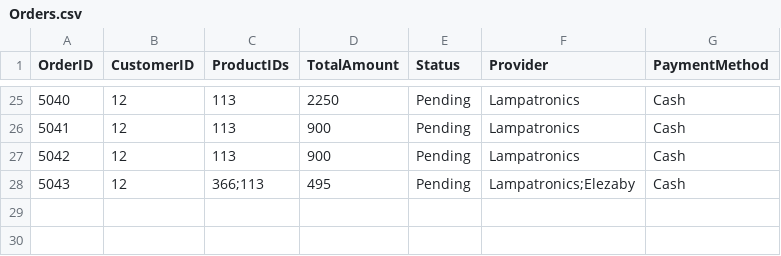
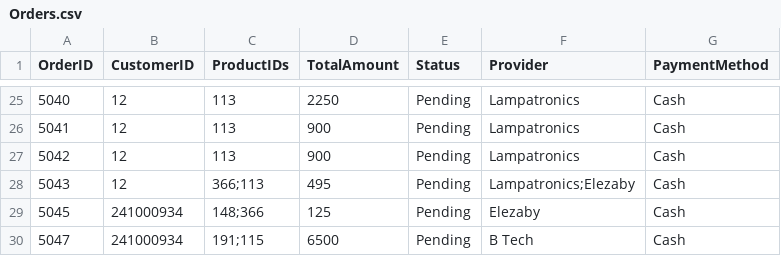
Before and after one commit to NU-Data-Structure/Data-Structure-Project, a CSV file: data/Orders.csv, drawn as a sheet; only a part is shown, gaps mark what is left out.

```diff
--- a/data/Orders.csv
+++ b/data/Orders.csv
@@ -28 +28,3 @@ OrderID,CustomerID,ProductIDs,TotalAmount,Status,Provider,PaymentMethod
 5043,12,"366;113",495,Pending,Lampatronics;Elezaby,Cash
+5045,241000934,"148;366",125,Pending,Elezaby,Cash
+5047,241000934,"191;115",6500,Pending,B Tech,Cash
```
Also changed, not shown: data/Customer_List.csv, data/Products.csv, 3 other files.
